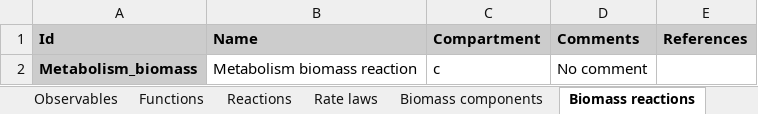
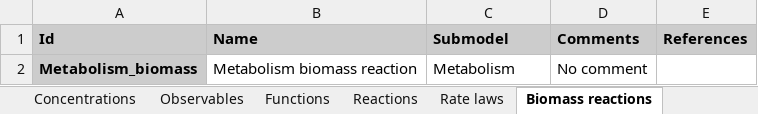
Before and after one commit to KarrLab/rand_wc_model_gen, an Excel workbook: examples/model_core.xlsx, sheet Biomass reactions, drawn as a sheet; values as stored, in another font and other column widths than the file's, no borders; charts and pictures not drawn; the diff names each change by its address in the sheet, - before the commit and + after, or states it on an @@ line.

```diff
--- a/examples/model_core.xlsx (sheet Biomass reactions)
+++ b/examples/model_core.xlsx (sheet Biomass reactions)
-C1: Compartment
+C1: Submodel
-C2 (Submodel): c
+C2 (Submodel): Metabolism
```
Also changed, not shown: sheet Biomass components, sheet Observables, sheet Submodels, other sheet tabs.
